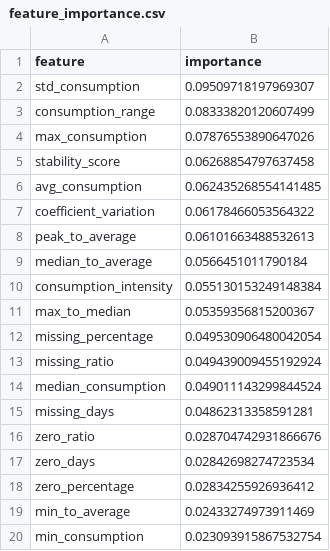
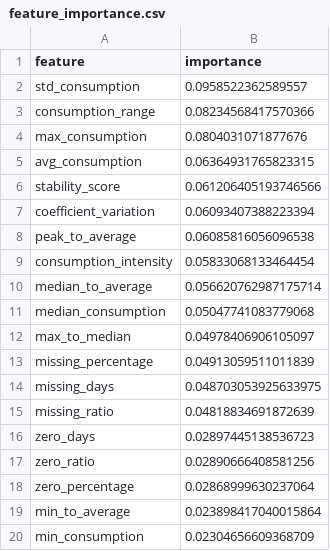
Before and after one commit to moni182006-collab/GridGuard-AI, a CSV file: data/processed/feature_importance.csv, drawn as a sheet.

Commit message:
Refactor ML pipeline to be dataset driven

```diff
--- a/data/processed/feature_importance.csv
+++ b/data/processed/feature_importance.csv
@@ -1,20 +1,20 @@
 feature,importance
-std_consumption,0.09509718197969307
-consumption_range,0.08333820120607499
-max_consumption,0.07876553890647026
-stability_score,0.06268854797637458
-avg_consumption,0.062435268554141485
-coefficient_variation,0.06178466053564322
-peak_to_average,0.06101663488532613
-median_to_average,0.0566451011790184
-consumption_intensity,0.055130153249148384
-max_to_median,0.05359356815200367
-missing_percentage,0.049530906480042054
-missing_ratio,0.049439009455192924
-median_consumption,0.049011143299844524
-missing_days,0.04862313358591281
-zero_ratio,0.028704742931866676
-zero_days,0.02842698274723534
-zero_percentage,0.02834255926936412
-min_to_average,0.02433274973911469
-min_consumption,0.023093915867532754
+std_consumption,0.0958522362589557
+consumption_range,0.08234568417570366
+max_consumption,0.0804031071877676
+avg_consumption,0.06364931765823315
+stability_score,0.061206405193746566
+coefficient_variation,0.06093407388223394
+peak_to_average,0.06085816056096538
+consumption_intensity,0.05833068133464454
+median_to_average,0.056620762987175714
+median_consumption,0.05047741083779068
+max_to_median,0.04978406906105097
+missing_percentage,0.04913059511011839
+missing_days,0.048703053925633975
+missing_ratio,0.04818834691872639
+zero_days,0.02897445138536723
+zero_ratio,0.02890666408581256
+zero_percentage,0.02868999630237064
+min_to_average,0.023898417040015864
+min_consumption,0.02304656609368709
```
Also changed, not shown: data/processed/baseline_ml_results.csv, data/processed/gnn_graph_summary.csv, 32 other files.
